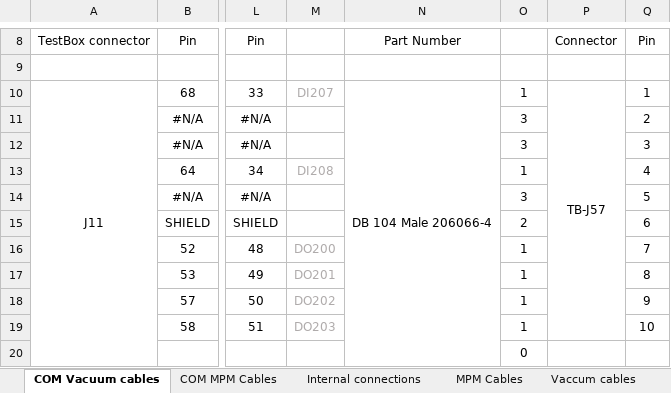
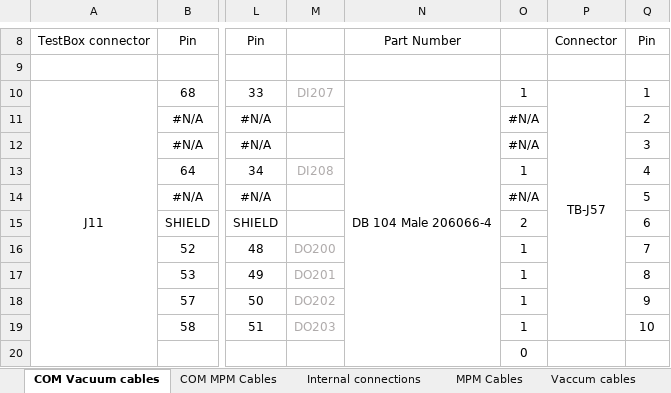
Before and after one commit to lsst-camera-dh/lsstPLCsTestBox, an Excel workbook: mapping/PLC_Certification_Chassis.xlsx, sheet COM Vacuum cables, drawn as a sheet; only a part is shown, gaps mark what is left out; values as stored, in another font and other column widths than the file's, no borders; conditional formats not drawn; the diff names each change by its address in the sheet, - before the commit and + after, or states it on an @@ line.

```diff
--- a/mapping/PLC_Certification_Chassis.xlsx (sheet COM Vacuum cables)
+++ b/mapping/PLC_Certification_Chassis.xlsx (sheet COM Vacuum cables)
-O11:O12: 3
+O11:O12: #N/A
-O14: 3
+O14: #N/A
```
Also changed, not shown: sheet MPM Cables, sheet Vaccum cables, sheet COM MPM Cables, formulas that keep their value.
